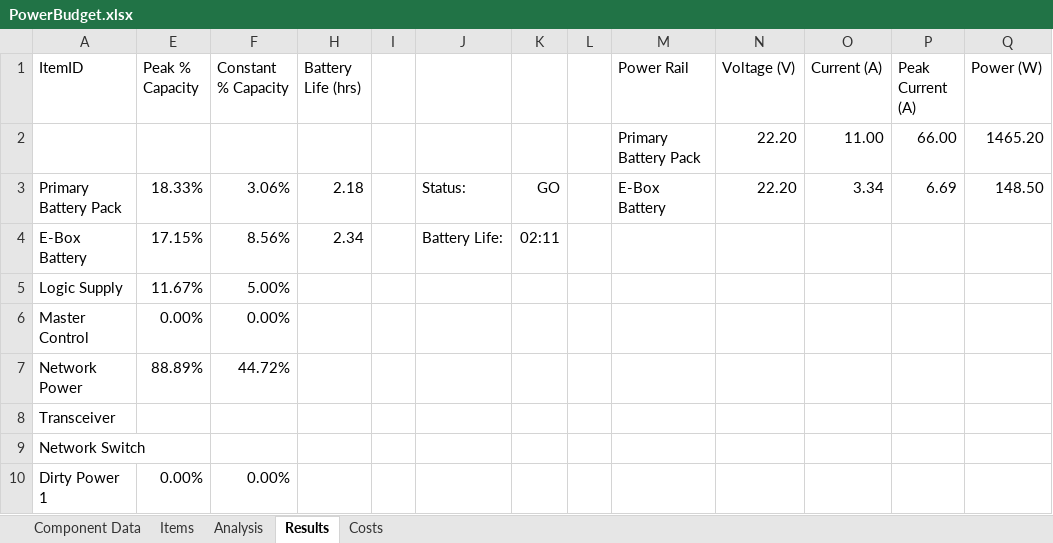
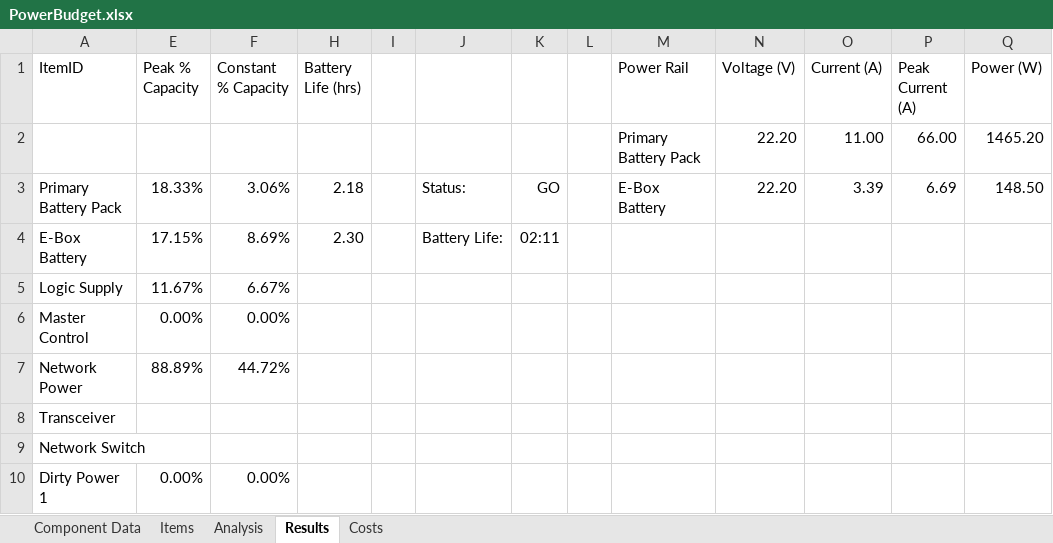
Before and after one commit to ISU-MAVRIC/MAVRIC-Systems, an Excel workbook: Electrical/PowerBudget.xlsx, sheet Results, drawn as a sheet; only a part is shown; values as stored, in another font and other column widths than the file's, no borders; conditional formats and table styles not drawn; the diff names each change by its address in the sheet, - before the commit and + after, or states it on an @@ line.

```diff
--- a/Electrical/PowerBudget.xlsx (sheet Results)
+++ b/Electrical/PowerBudget.xlsx (sheet Results)
-O3 (Current (A)): 3.34
+O3 (Current (A)): 3.39
-F4 (Constant % Capacity): 8.56%
+F4 (Constant % Capacity): 8.69%
-H4 (Battery Life (hrs)): 2.34
+H4 (Battery Life (hrs)): 2.30
-F5 (Constant % Capacity): 5.00%
+F5 (Constant % Capacity): 6.67%
```
Also changed, not shown: sheet Analysis, sheet Items, sheet Component Data, hidden cells.
